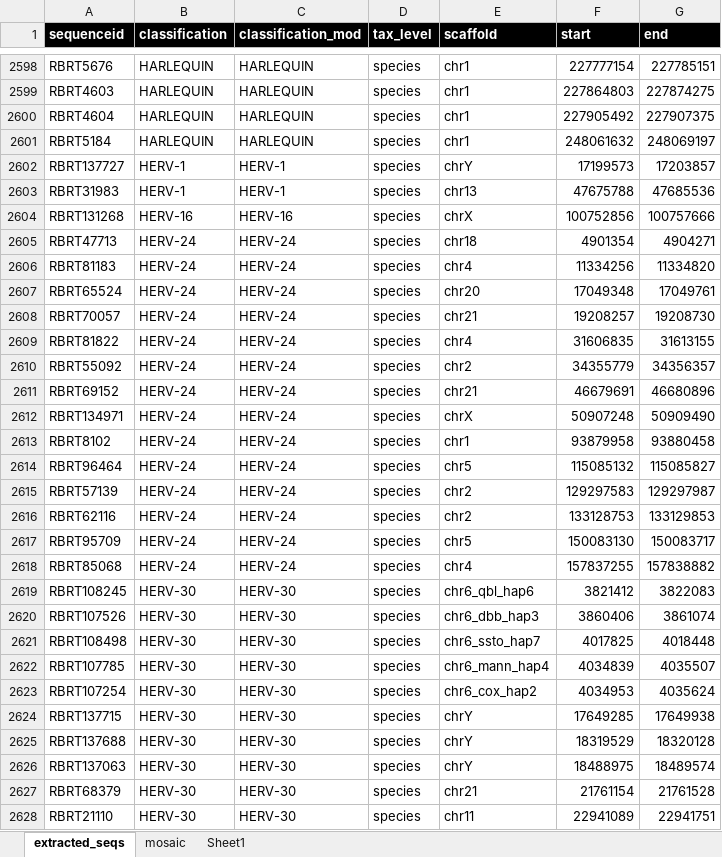
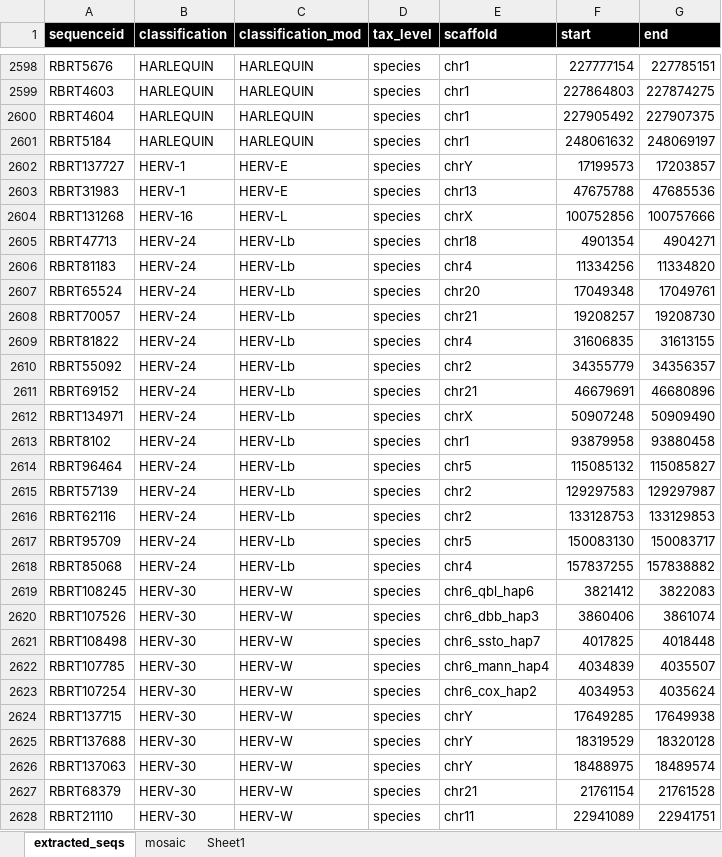
Before and after one commit to giffordlabcvr/ERVdb-HomoSapiens, an Excel workbook: tabular/herv_locus_data.xlsx, sheet extracted_seqs, drawn as a sheet; only a part is shown, gaps mark what is left out; values as stored, in another font and other column widths than the file's, no borders; the diff covers the shown part only; the diff names each change by its address in the sheet, - before the commit and + after, or states it on an @@ line.

```diff
--- a/tabular/herv_locus_data.xlsx (sheet extracted_seqs)
+++ b/tabular/herv_locus_data.xlsx (sheet extracted_seqs)
-C2602:C2603 (classification_mod): HERV-1
+C2602:C2603 (classification_mod): HERV-E
-C2604 (classification_mod): HERV-16
+C2604 (classification_mod): HERV-L
-C2605:C2618 (classification_mod): HERV-24
+C2605:C2618 (classification_mod): HERV-Lb
-C2619:C2628 (classification_mod): HERV-30
+C2619:C2628 (classification_mod): HERV-W
```
Also changed, not shown: 174 edited cells elsewhere in this sheet, 5 other files.
